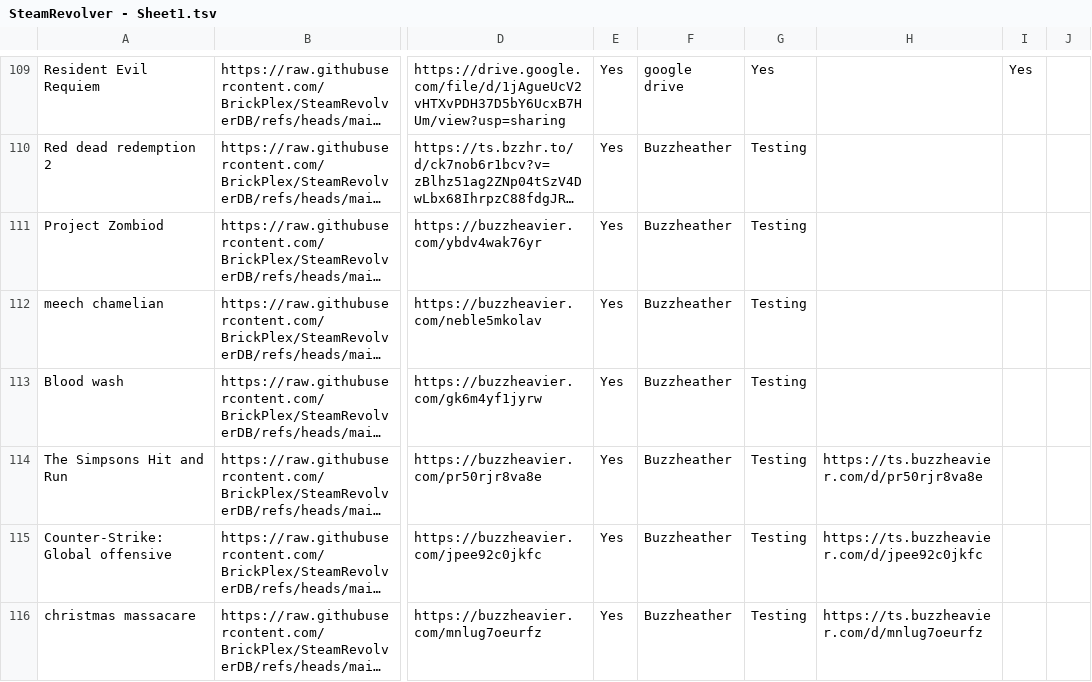
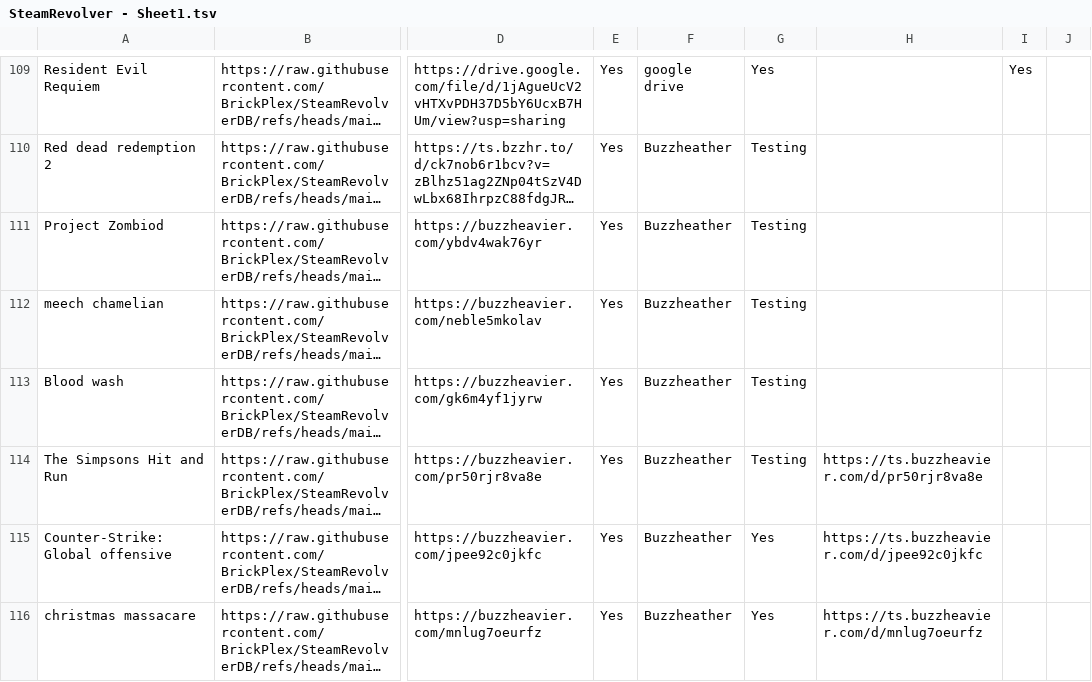
Before and after one commit to BrickPlex/steamrevolver, a TSV file: SteamRevolver - Sheet1.tsv, drawn as a sheet; only a part is shown, gaps mark what is left out; long unchanged cells end in …; the diff names each change by its address in the sheet, - before the commit and + after, or states it on an @@ line.

Commit message:
Add files via upload

```diff
--- a/SteamRevolver - Sheet1.tsv
+++ b/SteamRevolver - Sheet1.tsv
-G115:G116: Testing
+G115:G116: Yes
```
